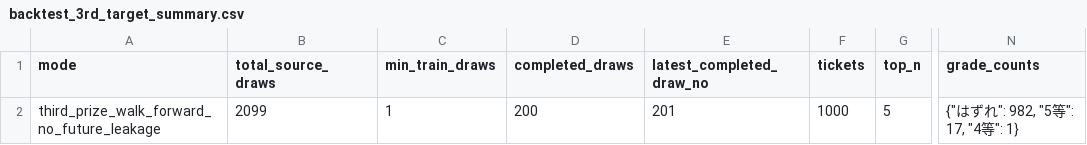
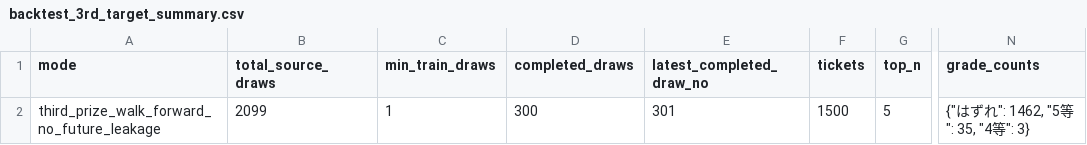
Before and after one commit to Joker7822/loto6, a CSV file: outputs/backtest_3rd_target_summary.csv, drawn as a sheet; only a part is shown, gaps mark what is left out; the diff names each change by its address in the sheet, - before the commit and + after, or states it on an @@ line.

```diff
--- a/outputs/backtest_3rd_target_summary.csv
+++ b/outputs/backtest_3rd_target_summary.csv
-D2 (completed_draws): 200
+D2 (completed_draws): 300
-E2 (latest_completed_draw_no): 201
+E2 (latest_completed_draw_no): 301
-F2 (tickets): 1000
+F2 (tickets): 1500
-N2 (grade_counts): {"はずれ": 982, "5等": 17, "4等": 1}
+N2 (grade_counts): {"はずれ": 1462, "5等": 35, "4等": 3}
```
Also changed, not shown: 2 other files.
